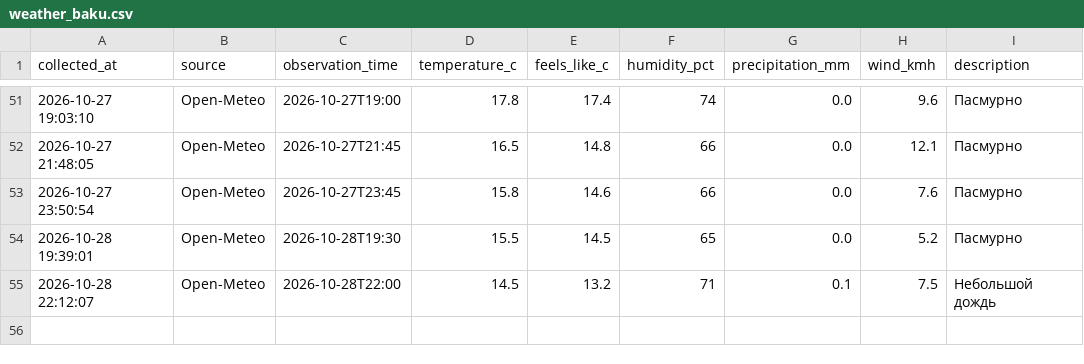
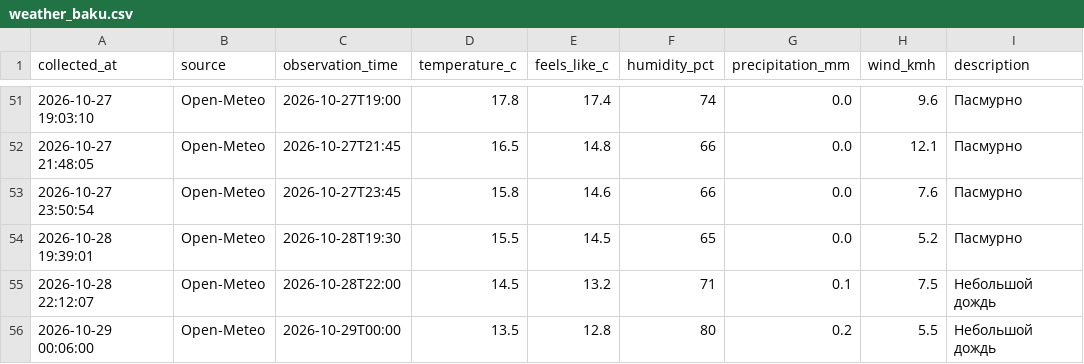
Before and after one commit to islamnasirova-cyber/weather-baku2, a CSV file: weather_baku.csv, drawn as a sheet; only a part is shown, gaps mark what is left out; the diff names each change by its address in the sheet, - before the commit and + after, or states it on an @@ line.

Commit message:
Weather update 2026-10-28 20:06 UTC

```diff
--- a/weather_baku.csv
+++ b/weather_baku.csv
+row 56: 2026-10-29 00:06:00 | Open-Meteo | 2026-10-29T00:00 | 13.5 | 12.8 | 80 | 0.2 | 5.5 | Небольшой дождь
```
